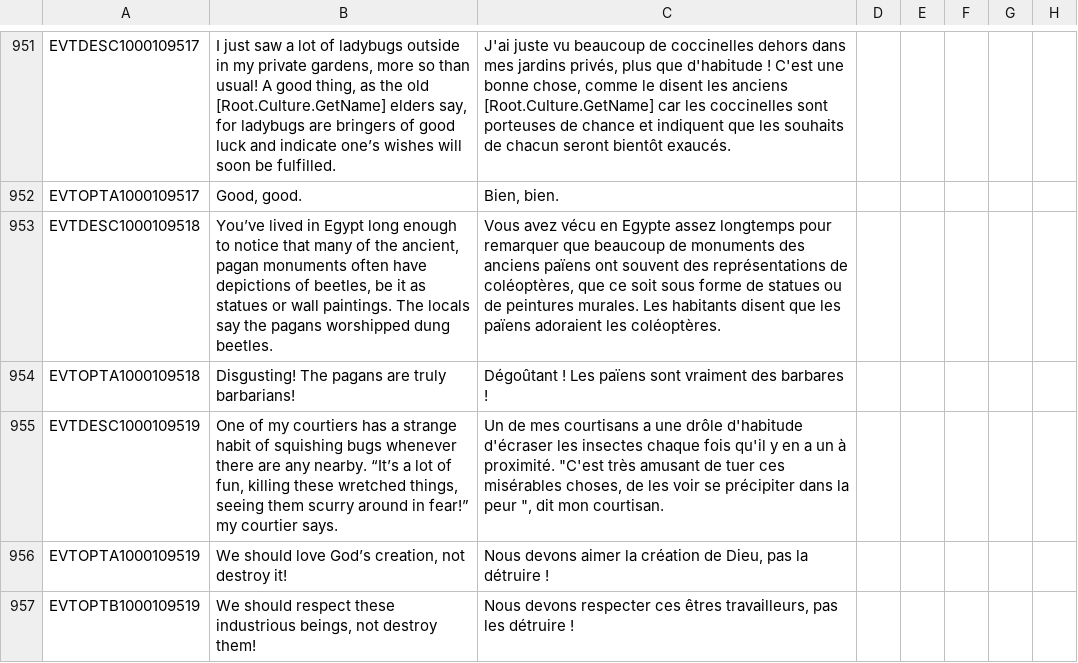
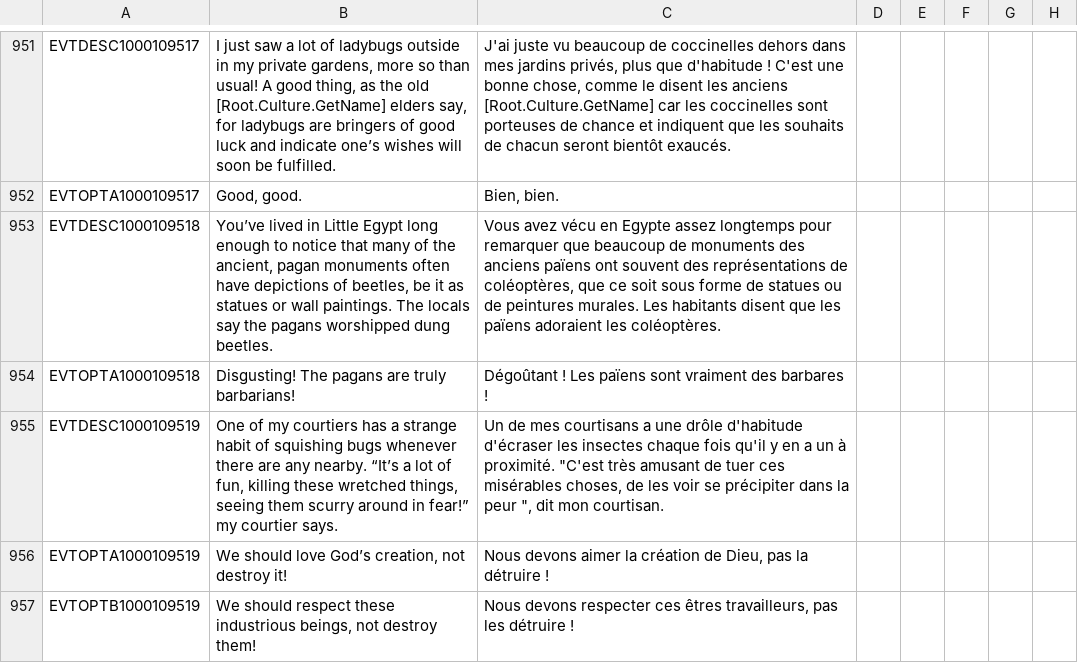
Before and after one commit to LlywelynapGruffudd/fuzzy-octo-disco, a CSV file: localisation/VIET_Events_Events.csv, drawn as a sheet; only a part is shown, gaps mark what is left out; the diff names each change by its address in the sheet, - before the commit and + after, or states it on an @@ line.

```diff
--- a/localisation/VIET_Events_Events.csv
+++ b/localisation/VIET_Events_Events.csv
-B953: …lived in Egypt long…
+B953: …lived in Little Egypt long…
```
Also changed, not shown: localisation/VIET_Events_Reborn_1.csv, 4 other files.
